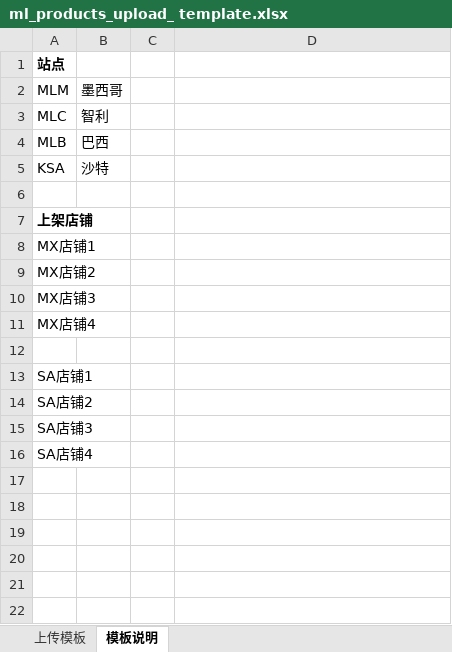
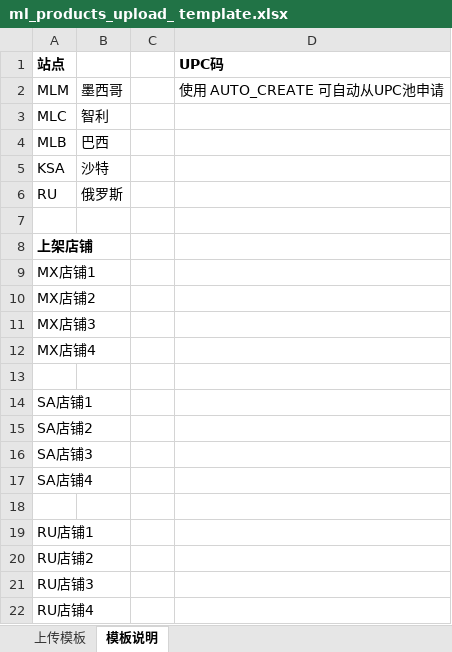
Before and after one commit to ShuhuangSo/casedance, an Excel workbook: media/template/ml_products_upload_ template.xlsx, sheet 模板说明, drawn as a sheet; values as stored, in another font and other column widths than the file's, no borders; the diff names each change by its address in the sheet, - before the commit and + after, or states it on an @@ line.

```diff
--- a/media/template/ml_products_upload_ template.xlsx (sheet 模板说明)
+++ b/media/template/ml_products_upload_ template.xlsx (sheet 模板说明)
-D1: (empty)
+D1: UPC码
-D2 (UPC码): (empty)
+D2 (UPC码): 使用 AUTO_CREATE 可自动从UPC池申请
+row 6: RU | 俄罗斯
+row 18: (empty)
+row 19: RU店铺1
+row 20: RU店铺2
+row 21: RU店铺3
+row 22: RU店铺4
```
Also changed, not shown: sheet 上传模板, 1 other file.
